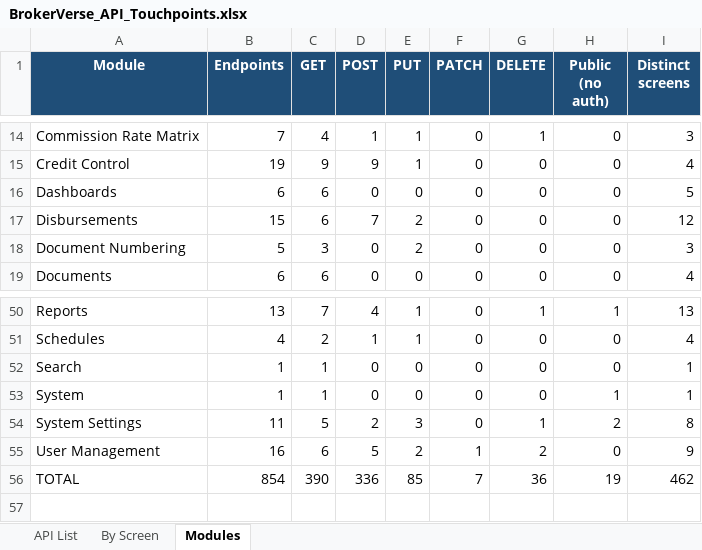
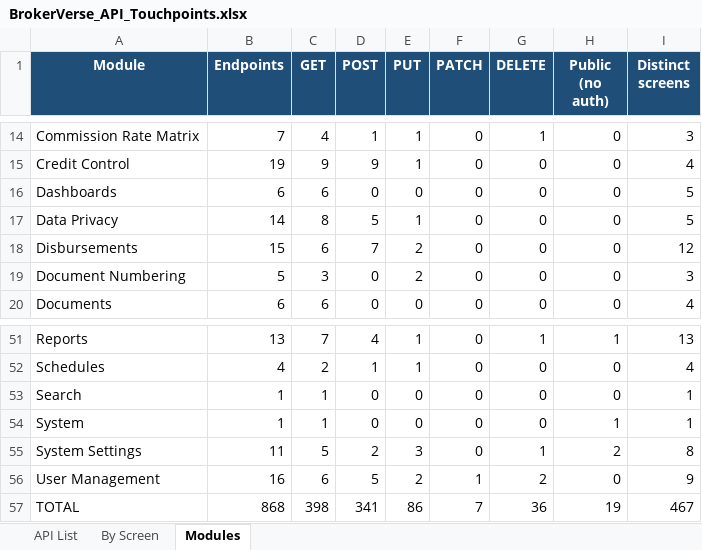
Before and after one commit to IortaTexhNXT-DEV/BDOI-OOTB, an Excel workbook: backend/docs/api/BrokerVerse_API_Touchpoints.xlsx, sheet Modules, drawn as a sheet; only a part is shown, gaps mark what is left out; values as stored, in another font and other column widths than the file's, no borders; addresses are those after the commit; the diff names each change by its address in the sheet, - before the commit and + after, or states it on an @@ line.

Commit message:
Data privacy: consents, data subject requests, personal data export and anonymisation
Consent per purpose (processing, marketing, sharing with insurers) on the client
and prospect views, with history and withdrawal. Register of data subject
requests numbered from the DSR series and due privacy.request_due_days after
receipt, with a daily reminder job for overdue requests (disabled by default).
Personal data export as JSON or Excel. Anonymisation of a prospect, or of a
client once nothing is open and the retention period after the last policy
expiry is over; amounts, numbers and dates are kept. New permissions
read:privacy and write:privacy for System Administrator and Operations.

```diff
--- a/backend/docs/api/BrokerVerse_API_Touchpoints.xlsx (sheet Modules)
+++ b/backend/docs/api/BrokerVerse_API_Touchpoints.xlsx (sheet Modules)
+row 17: Data Privacy | 14 | 8 | 5 | 1 | 0 | 0 | 0 | 5
-B57 (Endpoints): 854
+B57 (Endpoints): 868
-C57 (GET): 390
+C57 (GET): 398
-D57 (POST): 336
+D57 (POST): 341
-E57 (PUT): 85
+E57 (PUT): 86
-I57 (Distinct screens): 462
+I57 (Distinct screens): 467
```
Also changed, not shown: sheet By Screen, sheet API List, 24 other files.
